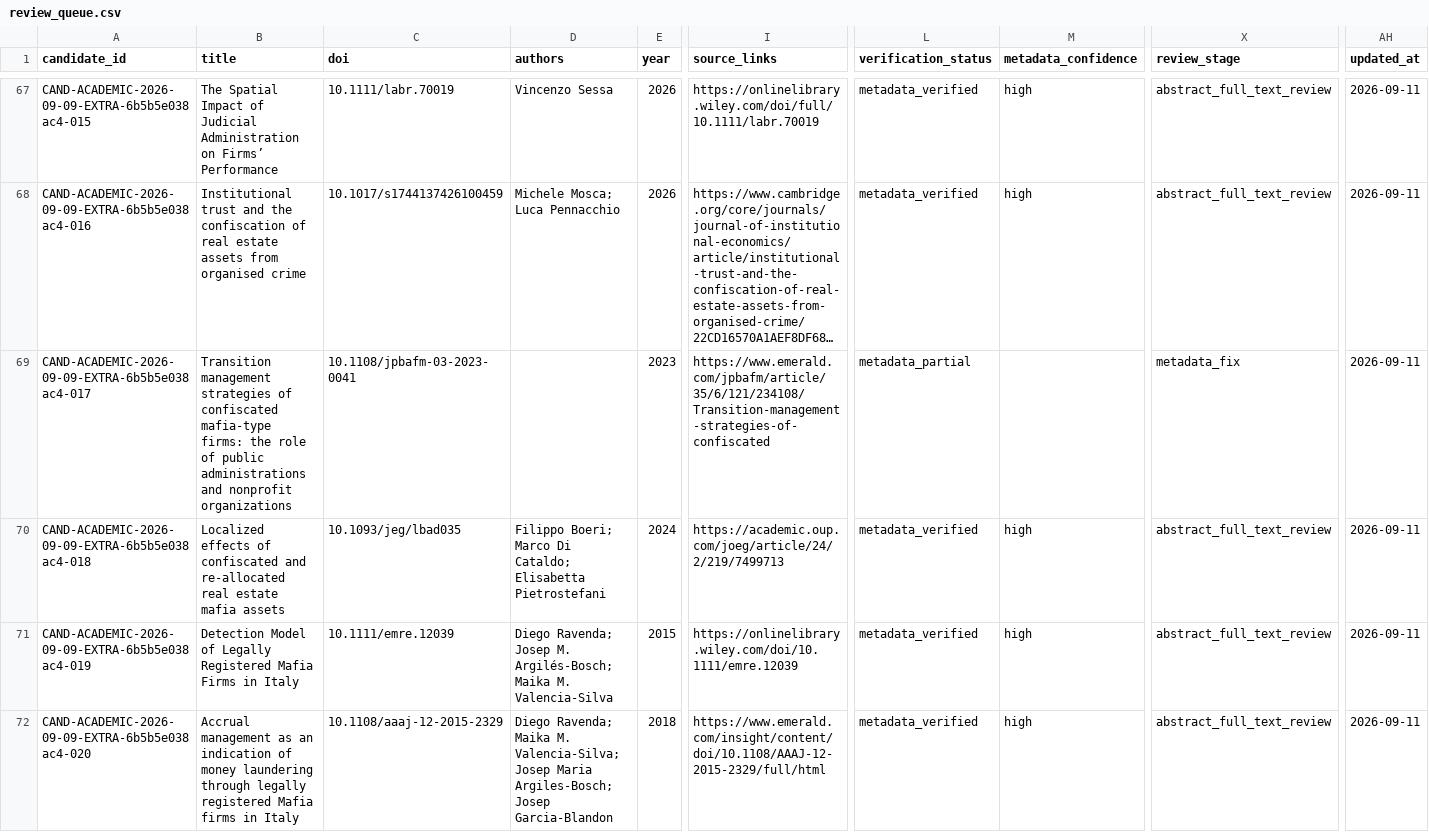
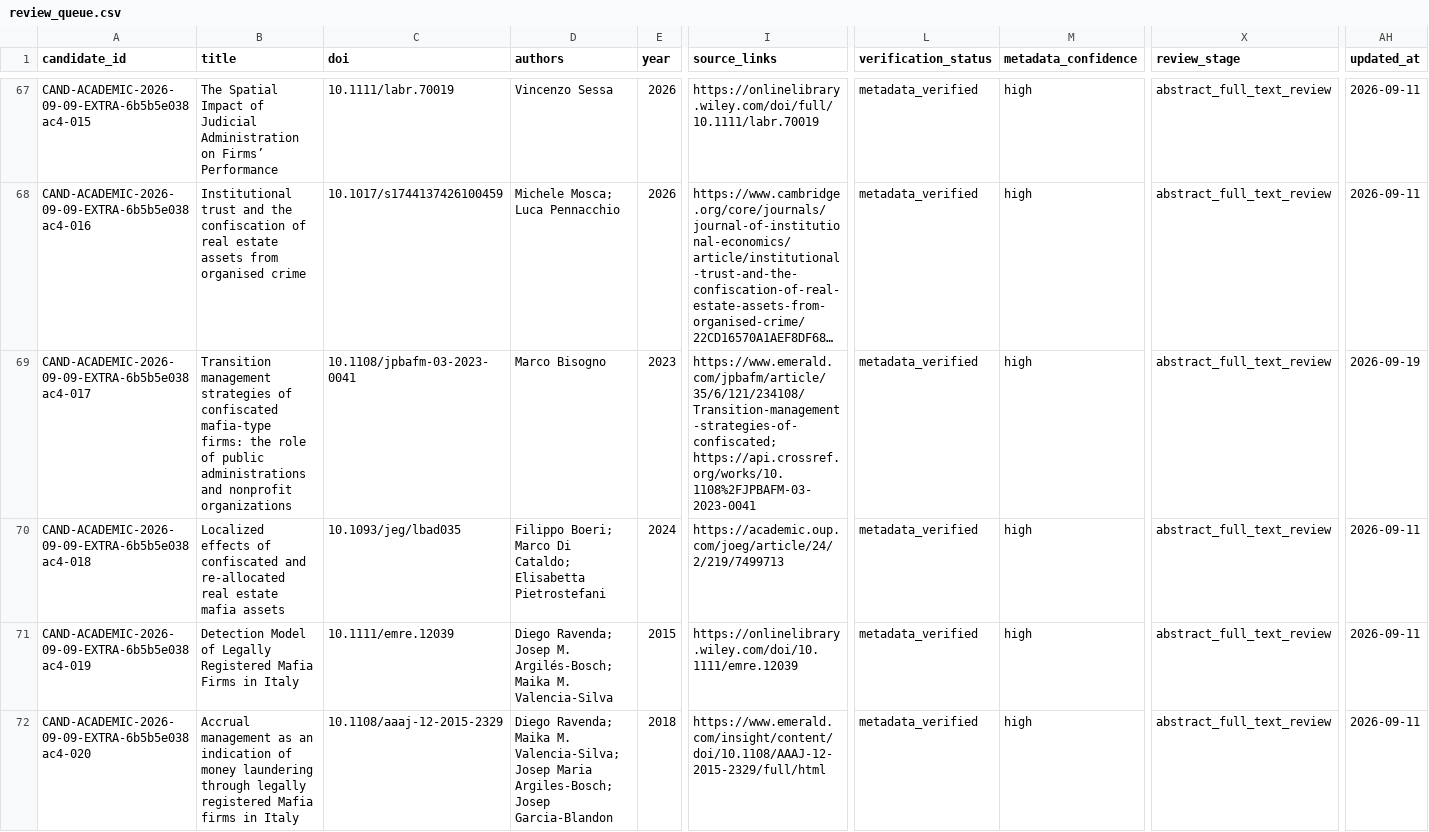
Before and after one commit to colazeta/criminal_infiltration_in_legal_economy_review, a CSV file: data/curation/review_queue.csv, drawn as a sheet; only a part is shown, gaps mark what is left out; long unchanged cells end in …; the diff covers the shown part only; the diff names each change by its address in the sheet, - before the commit and + after, or states it on an @@ line.

Commit message:
Verify candidate metadata and source provenance (#812)
Co-authored-by: github-actions[bot] <41898282+github-actions[bot]@users.noreply.github.com>

```diff
--- a/data/curation/review_queue.csv
+++ b/data/curation/review_queue.csv
-D69 (authors): (empty)
+D69 (authors): Marco Bisogno
-I69 (source_links): https://www.emerald.com/jpbafm/article/35/6/121/234108/Transition-management-strategies-of-confiscated
+I69 (source_links): https://www.emerald.com/jpbafm/article/35/6/121/234108/Transition-management-strategies-of-confiscated; https://api.crossref.org/works/10.1108%2FJPBAFM-03-2023-0041
-L69 (verification_status): metadata_partial
+L69 (verification_status): metadata_verified
-M69 (metadata_confidence): (empty)
+M69 (metadata_confidence): high
-X69 (review_stage): metadata_fix
+X69 (review_stage): abstract_full_text_review
-AH69 (updated_at): 2026-09-11
+AH69 (updated_at): 2026-09-19
```
Also changed, not shown: 12 edited cells elsewhere in this file, 2 other files.
